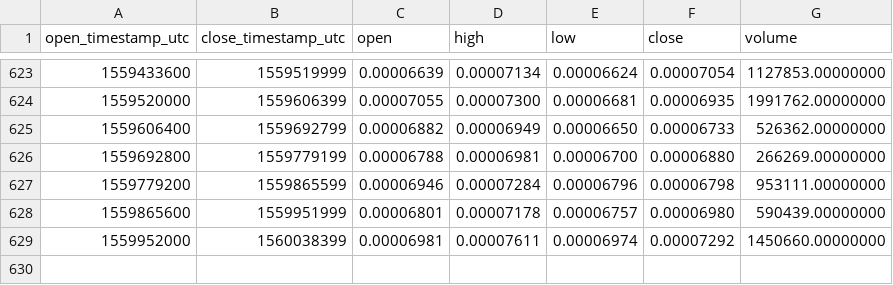
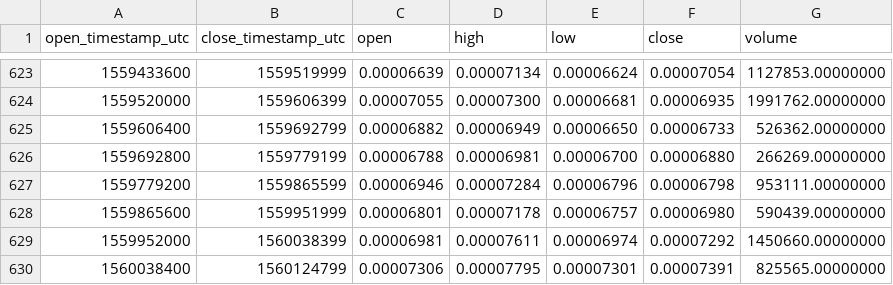
Before and after one commit to cryptobigbro/binance-SNGLSETH, a CSV file: binance-SNGLSETH-1d.csv, drawn as a sheet; only a part is shown, gaps mark what is left out; the diff names each change by its address in the sheet, - before the commit and + after, or states it on an @@ line.

Commit message:
Update OHLCV data.

```diff
--- a/binance-SNGLSETH-1d.csv
+++ b/binance-SNGLSETH-1d.csv
+row 630: 1560038400 | 1560124799 | 0.00007306 | 0.00007795 | 0.00007301 | 0.00007391 | 825565.00000000
```
Also changed, not shown: 1 other file.
